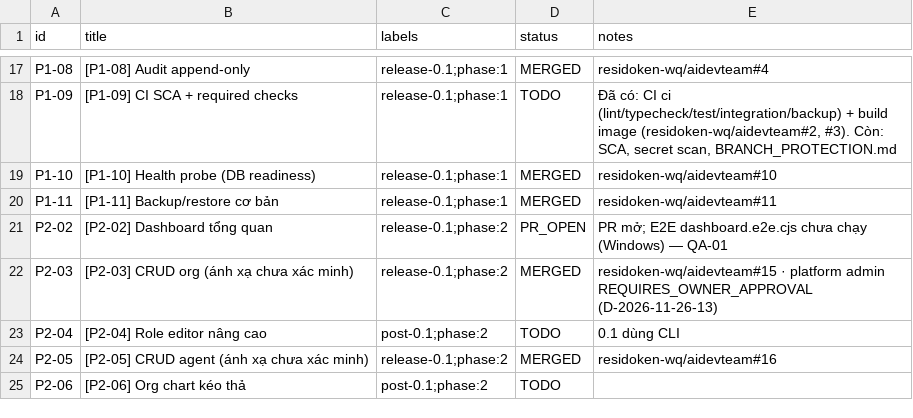
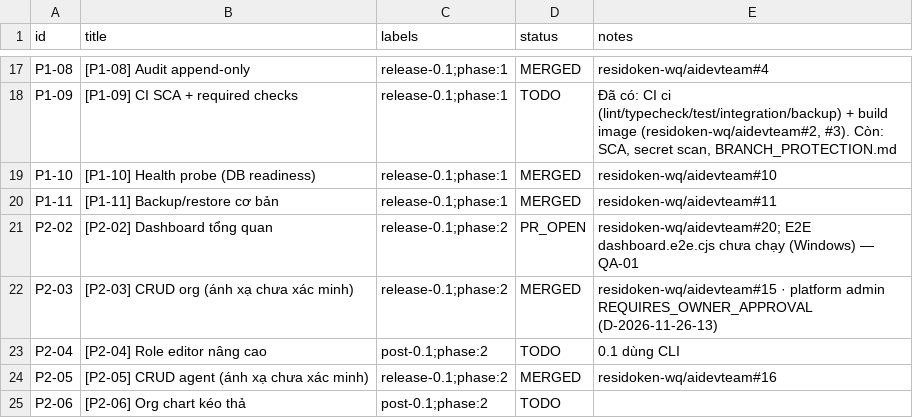
Before and after one commit to residoken-wq/aidevteam, a CSV file: docs/backlog/issues-import.csv, drawn as a sheet; only a part is shown, gaps mark what is left out.

```diff
--- a/docs/backlog/issues-import.csv
+++ b/docs/backlog/issues-import.csv
@@ -20,3 +20,3 @@ P1-10,[P1-10] Health probe (DB readiness),release-0.1;phase:1,MERGED,residoken-w
 P1-11,[P1-11] Backup/restore cơ bản,release-0.1;phase:1,MERGED,residoken-wq/aidevteam#11
-P2-02,[P2-02] Dashboard tổng quan,release-0.1;phase:2,PR_OPEN,PR mở; E2E dashboard.e2e.cjs chưa chạy (Windows) — QA-01
+P2-02,[P2-02] Dashboard tổng quan,release-0.1;phase:2,PR_OPEN,residoken-wq/aidevteam#20; E2E dashboard.e2e.cjs chưa chạy (Windows) — QA-01
 P2-03,[P2-03] CRUD org (ánh xạ chưa xác minh),release-0.1;phase:2,MERGED,residoken-wq/aidevteam#15 · platform admin REQUIRES_OWNER_APPROVAL (D-2026-11-26-13)
```
Also changed, not shown: 1 other file.
